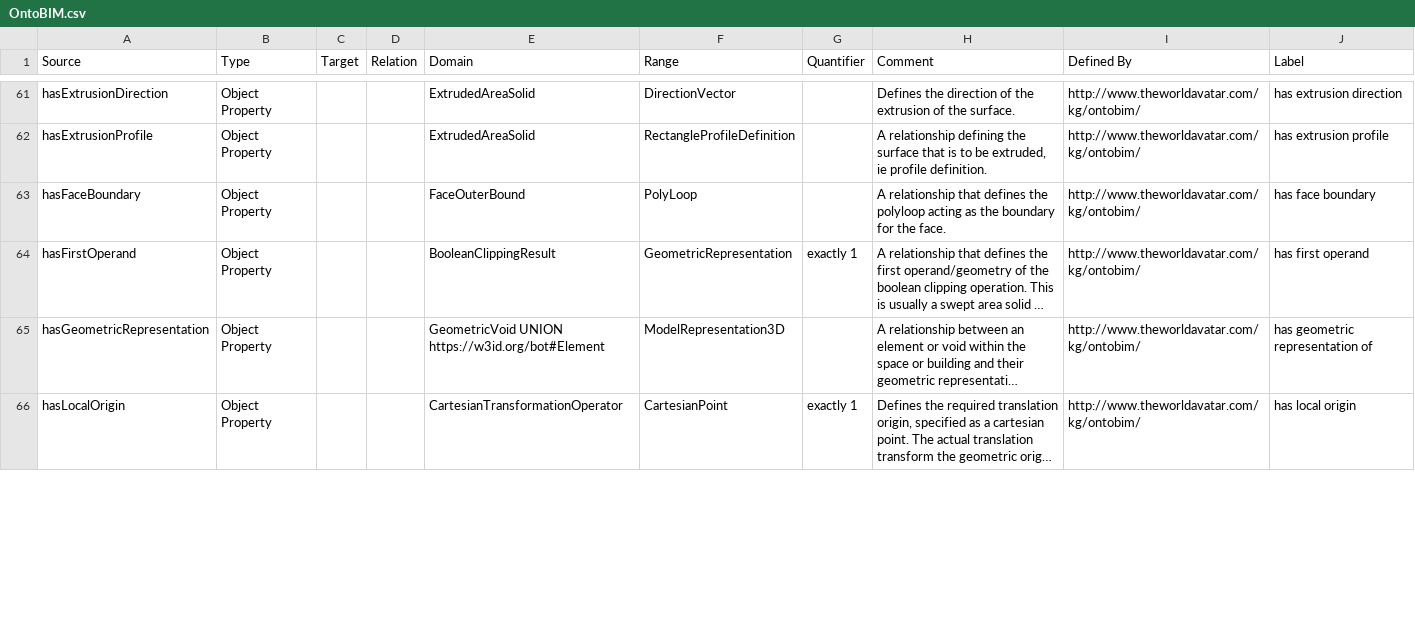
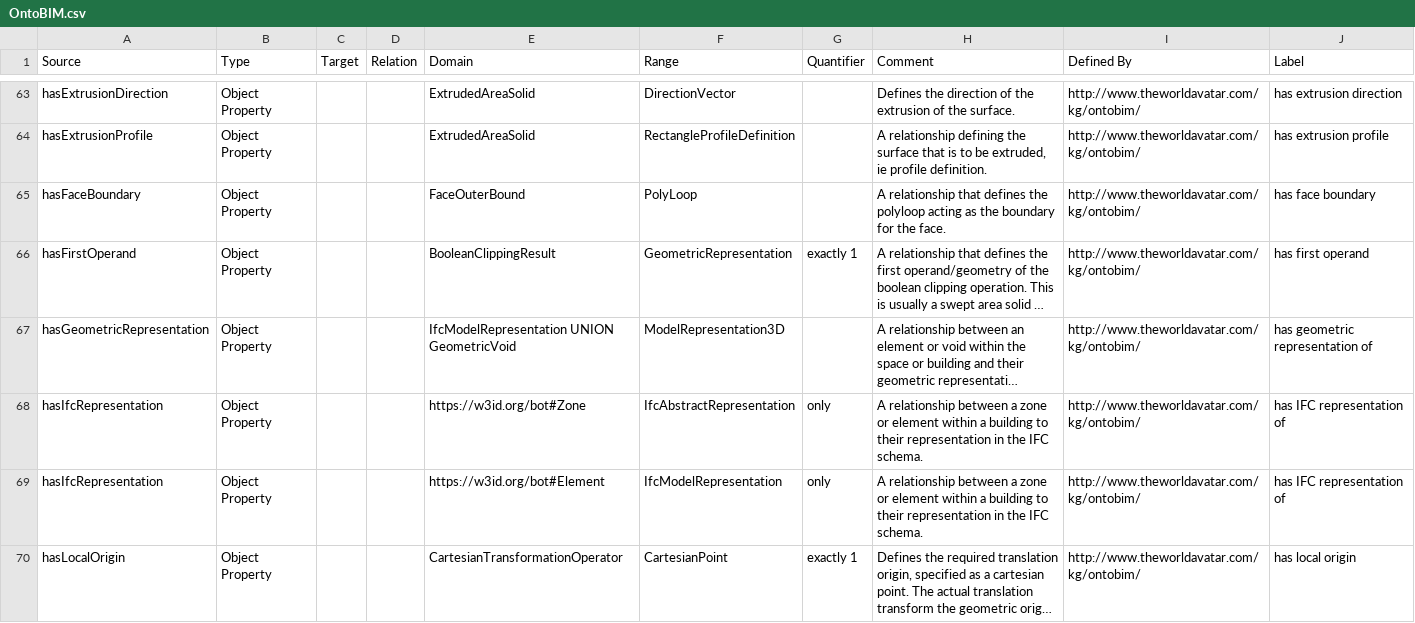
Before and after one commit to msff2/ontology, a CSV file: JPS_Ontology/ontology/ontobim/OntoBIM.csv, drawn as a sheet; only a part is shown, gaps mark what is left out; long unchanged cells end in …; addresses are those after the commit; the diff covers the shown part only; the diff names each change by its address in the sheet, - before the commit and + after, or states it on an @@ line.

Commit message:
dev-update-ontobim: Detach zones and elements from their IFC (abstract and model) representations

```diff
--- a/JPS_Ontology/ontology/ontobim/OntoBIM.csv
+++ b/JPS_Ontology/ontology/ontobim/OntoBIM.csv
-E67 (Domain): GeometricVoid UNION https://w3id.org/bot#Element
+E67 (Domain): IfcModelRepresentation UNION GeometricVoid
+row 68: hasIfcRepresentation | Object Property |  |  | https://w3id.org/bot#Zone | IfcAbstractRepresentation | only | A relationship between a zone or element within a building to their representation in the IFC schema. | http://www.theworldavatar.com/kg/ontobim/ | has IFC representation of
+row 69: hasIfcRepresentation | Object Property |  |  | https://w3id.org/bot#Element | IfcModelRepresentation | only | A relationship between a zone or element within a building to their representation in the IFC schema. | http://www.theworldavatar.com/kg/ontobim/ | has IFC representation of
```
Also changed, not shown: 2 added rows and 4 edited cells elsewhere in this file, 1 other file.
